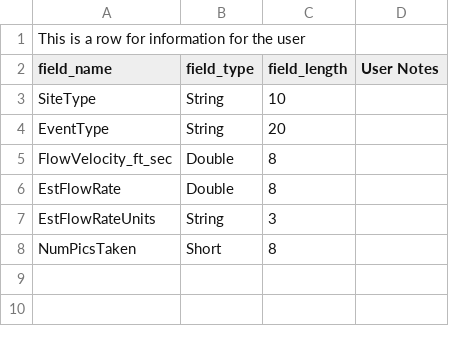
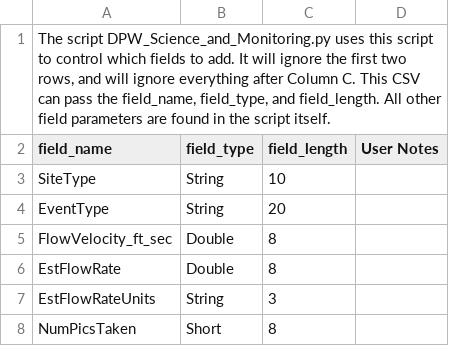
Before and after one commit to MikeDavidG2/dpw-watershed-monitoring, a CSV file: Control_Files/FieldsToAdd.csv, drawn as a sheet.

```diff
--- a/Control_Files/FieldsToAdd.csv
+++ b/Control_Files/FieldsToAdd.csv
@@ -1,2 +1,2 @@
-This is a row for information for the user,,,
+"The script DPW_Science_and_Monitoring.py uses this script to control which fields to add.  It will ignore the first two rows, and will ignore everything after Column C.  This CSV can pass the field_name, field_type, and field_length.  All other field parameters are found in the script itself.",,,
 field_name,field_type,field_length,User Notes
```
Also changed, not shown: Control_Files/FieldsToCalculate.csv, 2 other files.
